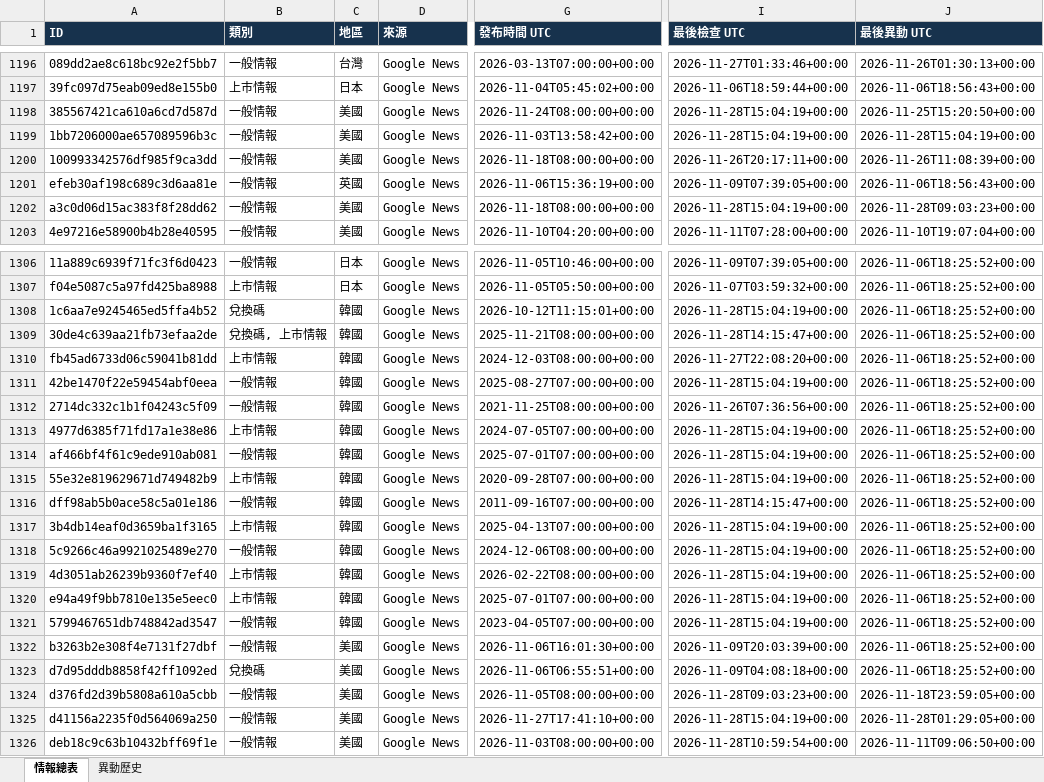
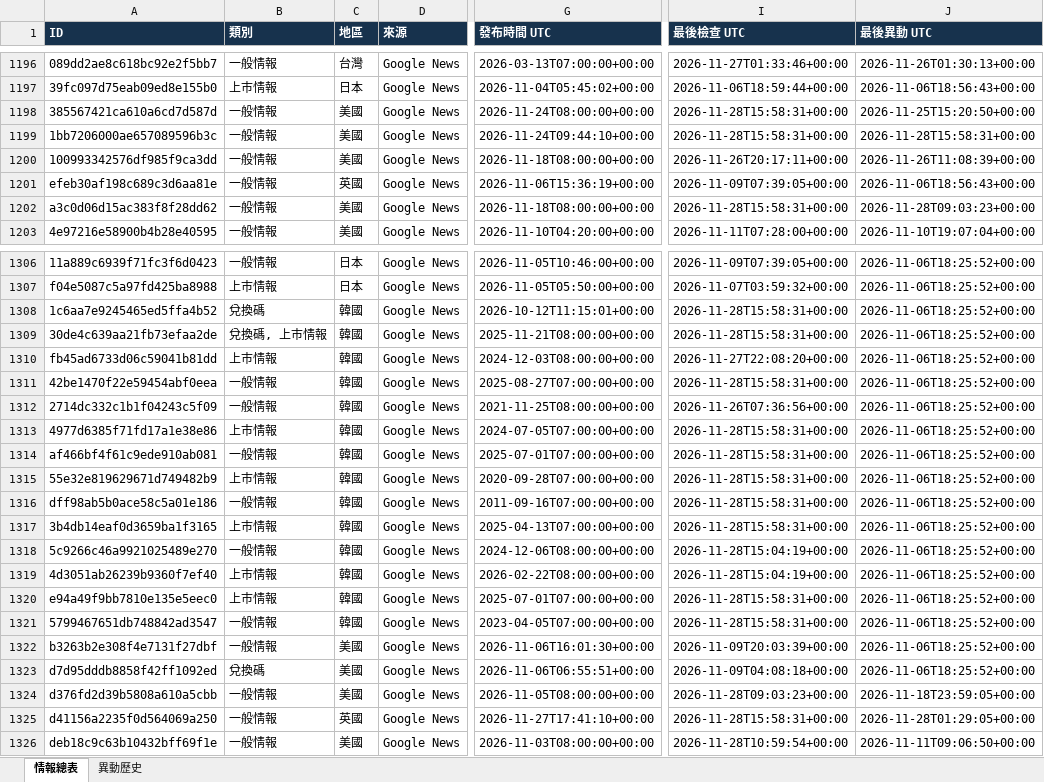
Before and after one commit to jerry000123456789-art/game-intel1, an Excel workbook: docs/game_intel.xlsx, sheet 情報總表, drawn as a sheet; only a part is shown, gaps mark what is left out; values as stored, in another font and other column widths than the file's, no borders; the diff covers the shown part only; the diff names each change by its address in the sheet, - before the commit and + after, or states it on an @@ line.

```diff
--- a/docs/game_intel.xlsx (sheet 情報總表)
+++ b/docs/game_intel.xlsx (sheet 情報總表)
-I1198:I1199 (最後檢查 UTC): 2026-11-28T15:04:19+00:00
+I1198:I1199 (最後檢查 UTC): 2026-11-28T15:58:31+00:00
-G1199 (發布時間 UTC): 2026-11-03T13:58:42+00:00
+G1199 (發布時間 UTC): 2026-11-24T09:44:10+00:00
-J1199 (最後異動 UTC): 2026-11-28T15:04:19+00:00
+J1199 (最後異動 UTC): 2026-11-28T15:58:31+00:00
-I1202 (最後檢查 UTC): 2026-11-28T15:04:19+00:00
+I1202 (最後檢查 UTC): 2026-11-28T15:58:31+00:00
-I1308 (最後檢查 UTC): 2026-11-28T15:04:19+00:00
+I1308 (最後檢查 UTC): 2026-11-28T15:58:31+00:00
-I1309 (最後檢查 UTC): 2026-11-28T14:15:47+00:00
+I1309 (最後檢查 UTC): 2026-11-28T15:58:31+00:00
-I1311 (最後檢查 UTC): 2026-11-28T15:04:19+00:00
+I1311 (最後檢查 UTC): 2026-11-28T15:58:31+00:00
-I1313:I1315 (最後檢查 UTC): 2026-11-28T15:04:19+00:00
+I1313:I1315 (最後檢查 UTC): 2026-11-28T15:58:31+00:00
-I1316 (最後檢查 UTC): 2026-11-28T14:15:47+00:00
+I1316 (最後檢查 UTC): 2026-11-28T15:58:31+00:00
-I1317 (最後檢查 UTC): 2026-11-28T15:04:19+00:00
+I1317 (最後檢查 UTC): 2026-11-28T15:58:31+00:00
-I1320:I1321 (最後檢查 UTC): 2026-11-28T15:04:19+00:00
+I1320:I1321 (最後檢查 UTC): 2026-11-28T15:58:31+00:00
-C1325 (地區): 美國
+C1325 (地區): 英國
-I1325 (最後檢查 UTC): 2026-11-28T15:04:19+00:00
+I1325 (最後檢查 UTC): 2026-11-28T15:58:31+00:00
```
Also changed, not shown: 199 edited cells elsewhere in this sheet, sheet 異動歷史, 4 other files.
